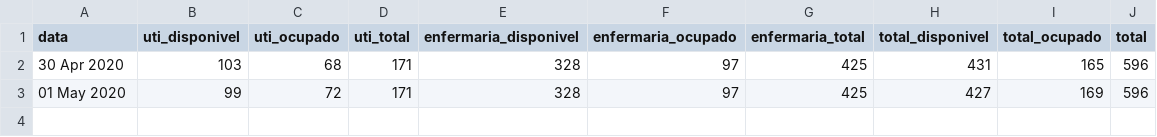
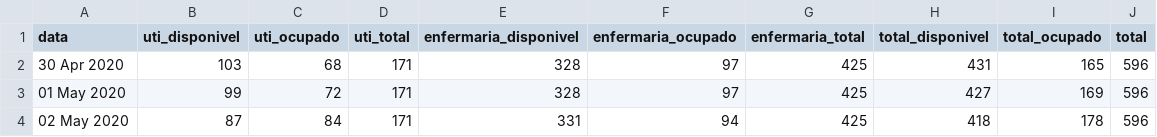
Before and after one commit to covid19pb/covid19pb.github.io, a CSV file: data/dados_pb_covid19_leitos.csv, drawn as a sheet.

Commit message:
Nova visualização - comparativo entre recuperados e mortes
Outras observações
- Atualização dos dados dos leitos de covid-19

```diff
--- a/data/dados_pb_covid19_leitos.csv
+++ b/data/dados_pb_covid19_leitos.csv
@@ -3 +3,2 @@ data,uti_disponivel,uti_ocupado,uti_total,enfermaria_disponivel,enfermaria_ocupa
 "01 May 2020",99,72,171,328,97,425,427,169,596
+"02 May 2020",87,84,171,331,94,425,418,178,596
```
Also changed, not shown: 2 other files.
